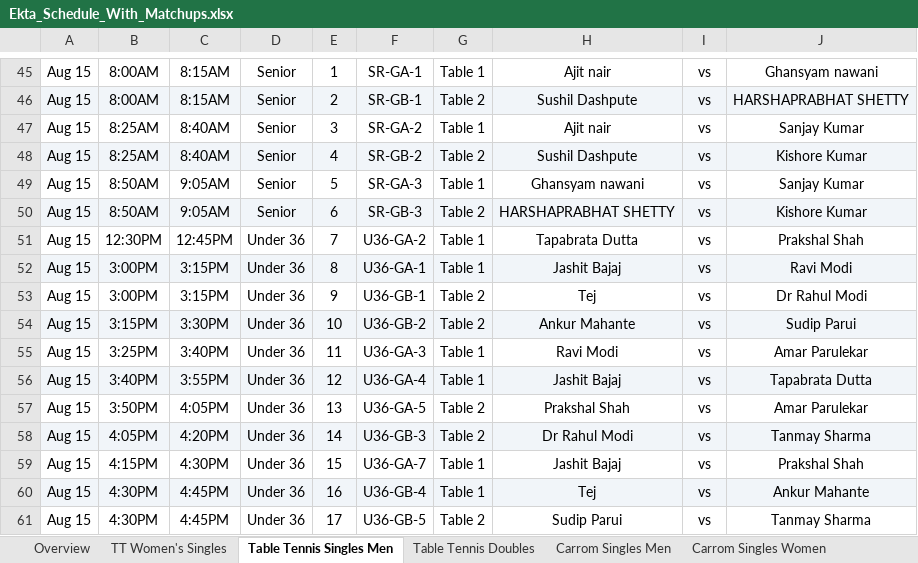
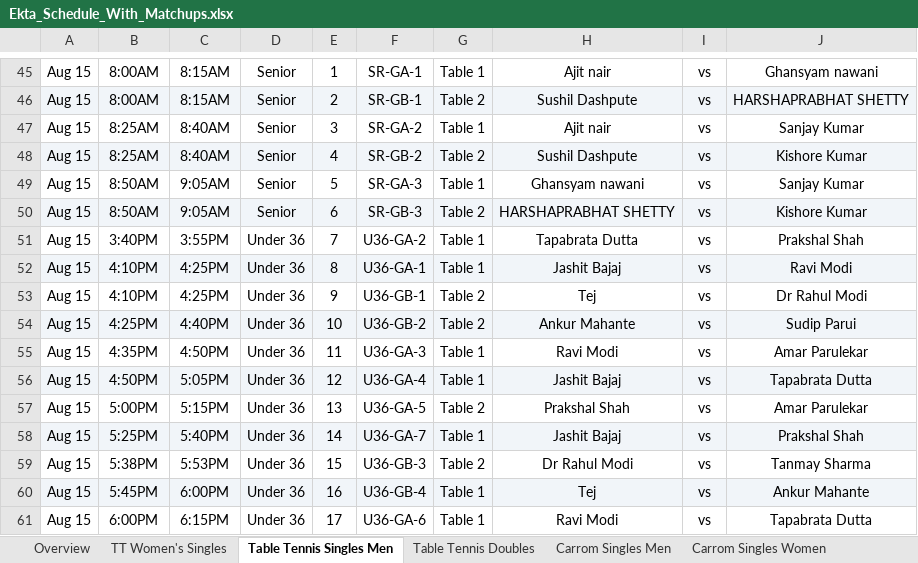
Before and after one commit to AnkitK1993/ekta-indoor-games, an Excel workbook: Ekta_Schedule_With_Matchups.xlsx, sheet Table Tennis Singles Men, drawn as a sheet; only a part is shown, gaps mark what is left out; values as stored, in another font and other column widths than the file's, no borders; the diff covers the shown part only; the diff names each change by its address in the sheet, - before the commit and + after, or states it on an @@ line.

```diff
--- a/Ekta_Schedule_With_Matchups.xlsx (sheet Table Tennis Singles Men)
+++ b/Ekta_Schedule_With_Matchups.xlsx (sheet Table Tennis Singles Men)
-B51: 12:30PM
+B51: 3:40PM
-C51: 12:45PM
+C51: 3:55PM
-B52:B53: 3:00PM
+B52:B53: 4:10PM
-C52:C53: 3:15PM
+C52:C53: 4:25PM
-B54: 3:15PM
+B54: 4:25PM
-C54: 3:30PM
+C54: 4:40PM
-B55: 3:25PM
+B55: 4:35PM
-C55: 3:40PM
+C55: 4:50PM
-B56: 3:40PM
+B56: 4:50PM
-C56: 3:55PM
+C56: 5:05PM
-B57: 3:50PM
+B57: 5:00PM
-C57: 4:05PM
+C57: 5:15PM
-B58: 4:05PM
+B58: 5:25PM
-C58: 4:20PM
+C58: 5:40PM
-F58: U36-GB-3
+F58: U36-GA-7
-G58: Table 2
+G58: Table 1
-H58: Dr Rahul Modi
+H58: Jashit Bajaj
-J58: Tanmay Sharma
+J58: Prakshal Shah
-B59: 4:15PM
+B59: 5:38PM
-C59: 4:30PM
+C59: 5:53PM
-F59: U36-GA-7
+F59: U36-GB-3
-G59: Table 1
+G59: Table 2
-H59: Jashit Bajaj
+H59: Dr Rahul Modi
-J59: Prakshal Shah
+J59: Tanmay Sharma
-B60: 4:30PM
+B60: 5:45PM
-C60: 4:45PM
+C60: 6:00PM
-B61: 4:30PM
+B61: 6:00PM
-C61: 4:45PM
+C61: 6:15PM
-F61: U36-GB-5
+F61: U36-GA-6
-G61: Table 2
+G61: Table 1
-H61: Sudip Parui
+H61: Ravi Modi
-J61: Tanmay Sharma
+J61: Tapabrata Dutta
```
Also changed, not shown: 2 added rows, 2 removed rows, 120 edited cells and cell formats elsewhere in this sheet, sheet Carrom Singles Men, sheet Chess, sheet Pool, sheet Overview, sheet Carrom Doubles, sheet Squash, 3 more sheets, 2 other files.
